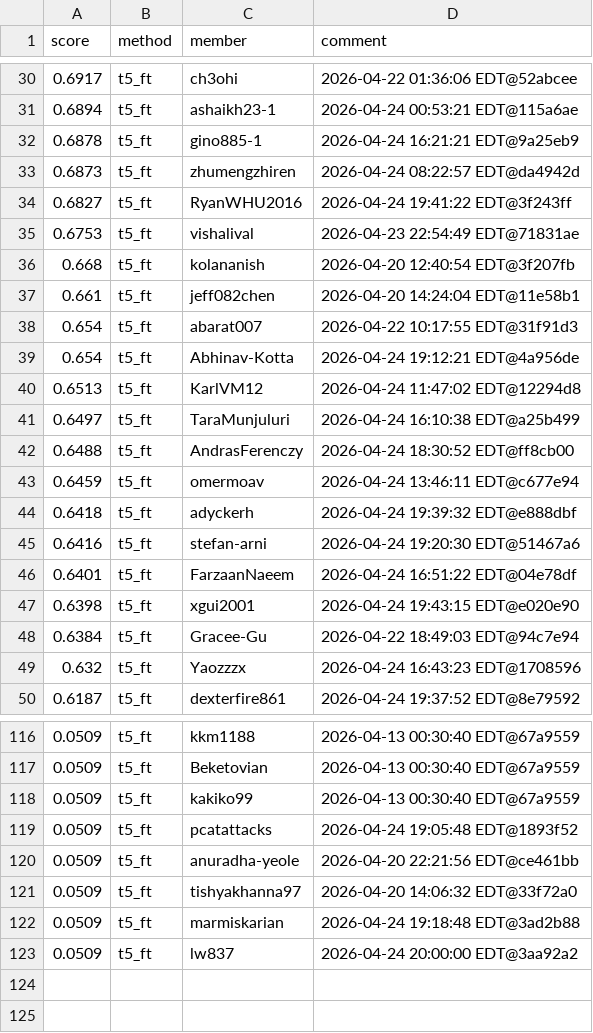
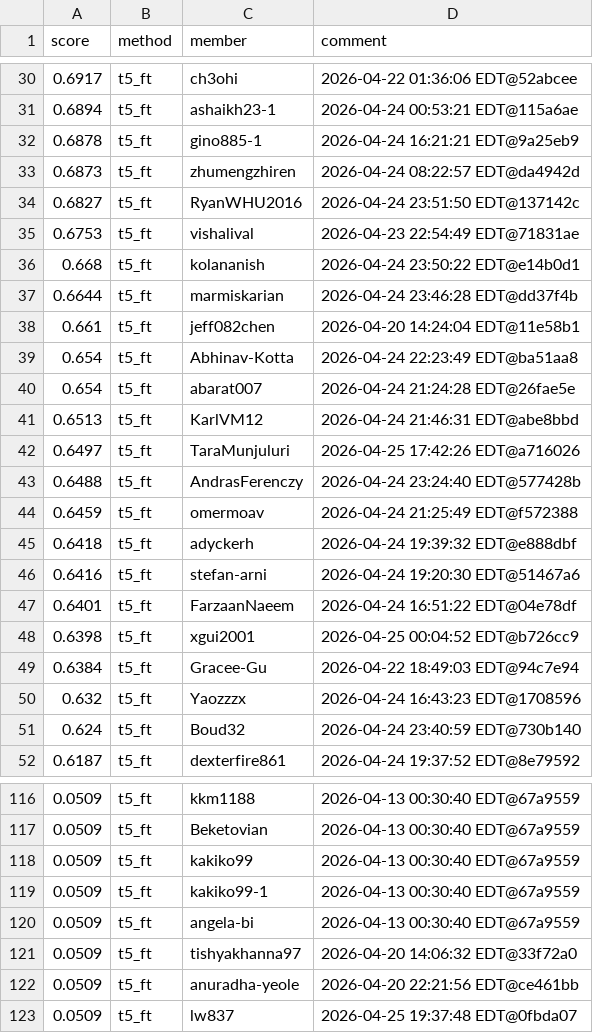
Before and after one commit to Cornell-Tech-CS5744-Spring-2026/leaderboards, a CSV file: a4/t5_ft.csv, drawn as a sheet; only a part is shown, gaps mark what is left out; the diff covers the shown part only.

```diff
--- a/a4/t5_ft.csv
+++ b/a4/t5_ft.csv
@@ -33,12 +33,13 @@ score,method,member,comment
 0.6873,t5_ft,zhumengzhiren,2026-04-24 08:22:57 EDT@da4942d
-0.6827,t5_ft,RyanWHU2016,2026-04-24 19:41:22 EDT@3f243ff
+0.6827,t5_ft,RyanWHU2016,2026-04-24 23:51:50 EDT@137142c
 0.6753,t5_ft,vishalival,2026-04-23 22:54:49 EDT@71831ae
-0.668,t5_ft,kolananish,2026-04-20 12:40:54 EDT@3f207fb
+0.668,t5_ft,kolananish,2026-04-24 23:50:22 EDT@e14b0d1
+0.6644,t5_ft,marmiskarian,2026-04-24 23:46:28 EDT@dd37f4b
 0.661,t5_ft,jeff082chen,2026-04-20 14:24:04 EDT@11e58b1
-0.654,t5_ft,abarat007,2026-04-22 10:17:55 EDT@31f91d3
-0.654,t5_ft,Abhinav-Kotta,2026-04-24 19:12:21 EDT@4a956de
-0.6513,t5_ft,KarlVM12,2026-04-24 11:47:02 EDT@12294d8
-0.6497,t5_ft,TaraMunjuluri,2026-04-24 16:10:38 EDT@a25b499
-0.6488,t5_ft,AndrasFerenczy,2026-04-24 18:30:52 EDT@ff8cb00
-0.6459,t5_ft,omermoav,2026-04-24 13:46:11 EDT@c677e94
+0.654,t5_ft,Abhinav-Kotta,2026-04-24 22:23:49 EDT@ba51aa8
+0.654,t5_ft,abarat007,2026-04-24 21:24:28 EDT@26fae5e
+0.6513,t5_ft,KarlVM12,2026-04-24 21:46:31 EDT@abe8bbd
+0.6497,t5_ft,TaraMunjuluri,2026-04-25 17:42:26 EDT@a716026
+0.6488,t5_ft,AndrasFerenczy,2026-04-24 23:24:40 EDT@577428b
+0.6459,t5_ft,omermoav,2026-04-24 21:25:49 EDT@f572388
 0.6418,t5_ft,adyckerh,2026-04-24 19:39:32 EDT@e888dbf
@@ -46,5 +47,6 @@ score,method,member,comment
 0.6401,t5_ft,FarzaanNaeem,2026-04-24 16:51:22 EDT@04e78df
-0.6398,t5_ft,xgui2001,2026-04-24 19:43:15 EDT@e020e90
+0.6398,t5_ft,xgui2001,2026-04-25 00:04:52 EDT@b726cc9
 0.6384,t5_ft,Gracee-Gu,2026-04-22 18:49:03 EDT@94c7e94
 0.632,t5_ft,Yaozzzx,2026-04-24 16:43:23 EDT@1708596
+0.624,t5_ft,Boud32,2026-04-24 23:40:59 EDT@730b140
 0.6187,t5_ft,dexterfire861,2026-04-24 19:37:52 EDT@8e79592
@@ -118,6 +118,6 @@ score,method,member,comment
 0.0509,t5_ft,kakiko99,2026-04-13 00:30:40 EDT@67a9559
-0.0509,t5_ft,pcatattacks,2026-04-24 19:05:48 EDT@1893f52
+0.0509,t5_ft,kakiko99-1,2026-04-13 00:30:40 EDT@67a9559
+0.0509,t5_ft,angela-bi,2026-04-13 00:30:40 EDT@67a9559
+0.0509,t5_ft,tishyakhanna97,2026-04-20 14:06:32 EDT@33f72a0
 0.0509,t5_ft,anuradha-yeole,2026-04-20 22:21:56 EDT@ce461bb
-0.0509,t5_ft,tishyakhanna97,2026-04-20 14:06:32 EDT@33f72a0
-0.0509,t5_ft,marmiskarian,2026-04-24 19:18:48 EDT@3ad2b88
-0.0509,t5_ft,lw837,2026-04-24 20:00:00 EDT@3aa92a2
+0.0509,t5_ft,lw837,2026-04-25 19:37:48 EDT@0fbda07
```
Also changed, not shown: 4 added rows, 4 removed rows, 2 moved rows and 32 edited cells elsewhere in this file.
